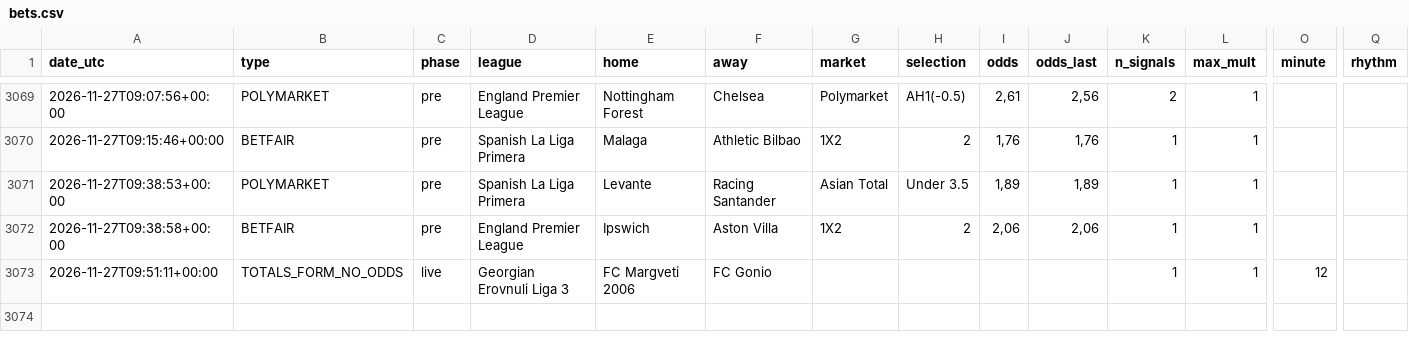
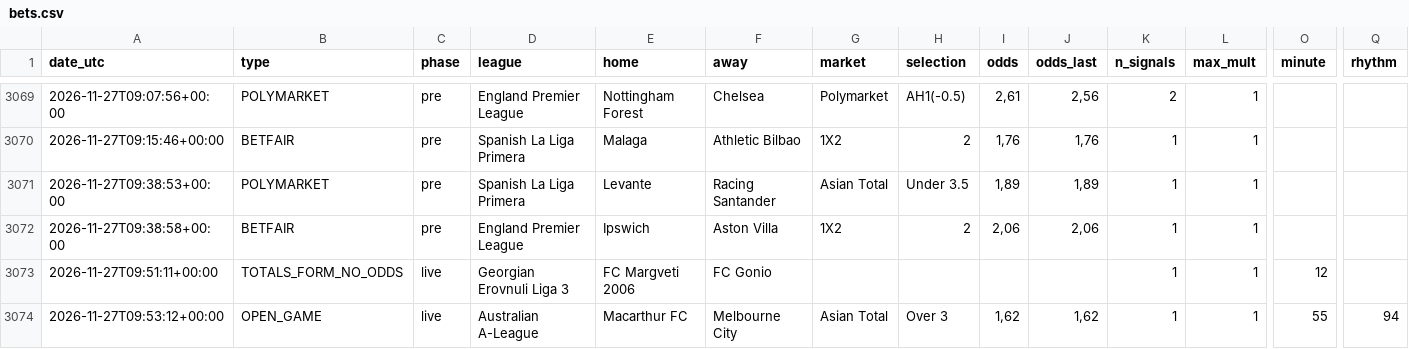
Before and after one commit to nunovinhas-creator/goal-roi, a CSV file: docs/bets.csv, drawn as a sheet; only a part is shown, gaps mark what is left out; rows hold the shown columns only; the diff names each change by its address in the sheet, - before the commit and + after, or states it on an @@ line.

```diff
--- a/docs/bets.csv
+++ b/docs/bets.csv
+row 3074: 2026-11-27T09:53:12+00:00 | OPEN_GAME | live | Australian A-League | Macarthur FC | Melbourne City | Asian Total | Over 3 | 1,62 | 1,62 | 1 | 1 | 55 | 94
```
Also changed, not shown: 5 other files.
